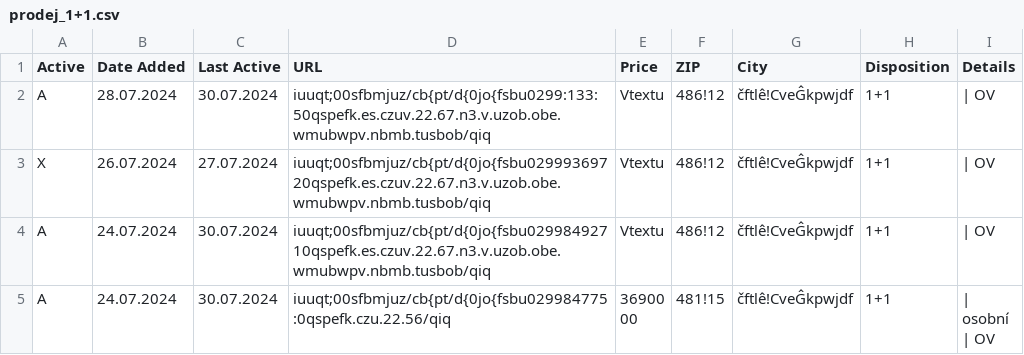
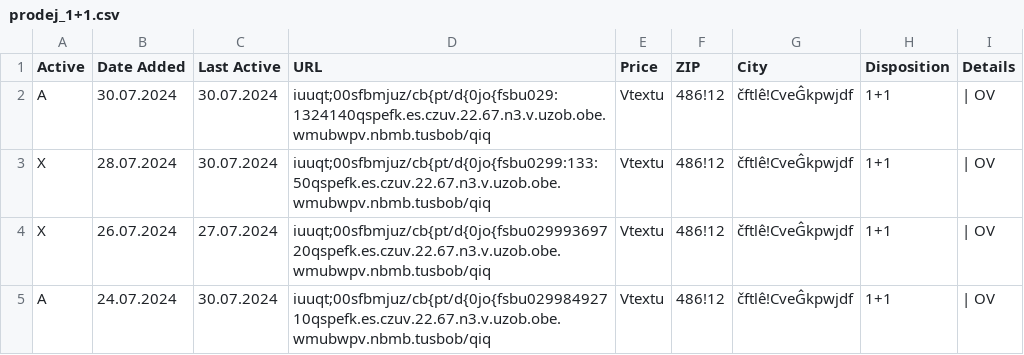
Before and after one commit to zahapat/real-watchdog, a CSV file: database/prodej_1+1.csv, drawn as a sheet; only a part is shown; the shorter side is filled out with more unchanged rows.

```diff
--- a/database/prodej_1+1.csv
+++ b/database/prodej_1+1.csv
@@ -1,3 +1,4 @@
 Active,Date Added,Last Active,URL,Price,ZIP,City,Disposition,Details
-A,28.07.2024,30.07.2024,iuuqt;00sfbmjuz/cb{pt/d{0jo{fsbu0299:133:50qspefk.es.czuv.22.67.n3.v.uzob.obe.wmubwpv.nbmb.tusbob/qiq,Vtextu,486!12,čftlê!CveĜkpwjdf,1+1,|  OV
+A,30.07.2024,30.07.2024,iuuqt;00sfbmjuz/cb{pt/d{0jo{fsbu029:1324140qspefk.es.czuv.22.67.n3.v.uzob.obe.wmubwpv.nbmb.tusbob/qiq,Vtextu,486!12,čftlê!CveĜkpwjdf,1+1,|  OV
+X,28.07.2024,30.07.2024,iuuqt;00sfbmjuz/cb{pt/d{0jo{fsbu0299:133:50qspefk.es.czuv.22.67.n3.v.uzob.obe.wmubwpv.nbmb.tusbob/qiq,Vtextu,486!12,čftlê!CveĜkpwjdf,1+1,|  OV
 X,26.07.2024,27.07.2024,iuuqt;00sfbmjuz/cb{pt/d{0jo{fsbu02999369720qspefk.es.czuv.22.67.n3.v.uzob.obe.wmubwpv.nbmb.tusbob/qiq,Vtextu,486!12,čftlê!CveĜkpwjdf,1+1,|  OV
```
Also changed, not shown: database/pronajem_1+kk.csv, database/pronajem_2+1.csv.
